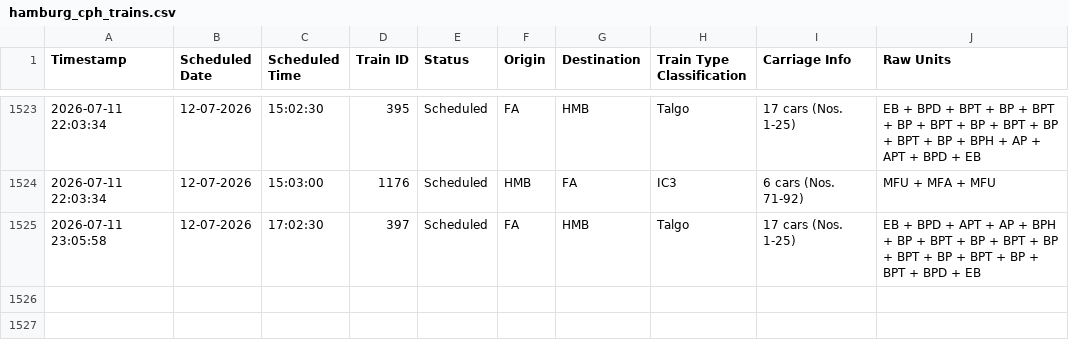
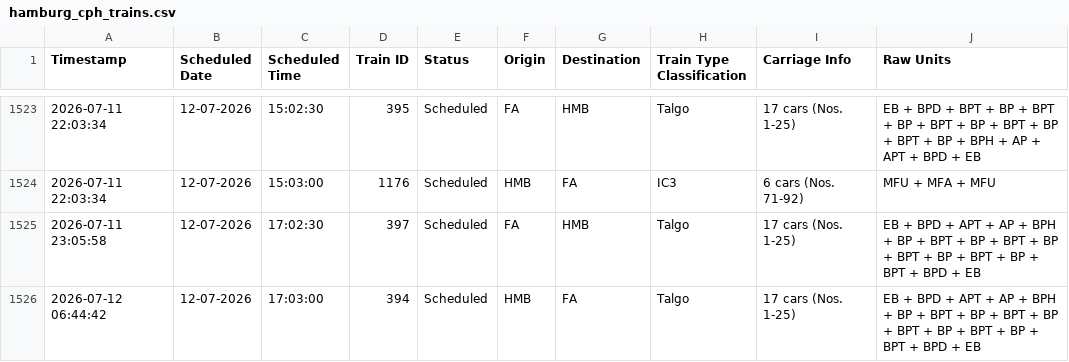
Before and after one commit to lucasvduin/talgo-tracker, a CSV file: hamburg_cph_trains.csv, drawn as a sheet; only a part is shown, gaps mark what is left out; the diff names each change by its address in the sheet, - before the commit and + after, or states it on an @@ line.

```diff
--- a/hamburg_cph_trains.csv
+++ b/hamburg_cph_trains.csv
+row 1526: 2026-07-12 06:44:42 | 12-07-2026 | 17:03:00 | 394 | Scheduled | HMB | FA | Talgo | 17 cars (Nos. 1-25) | EB + BPD + APT + AP + BPH + BP + BPT + BP + BPT + BP + BPT + BP + BPT + BP + BPT + BPD + EB
```
Also changed, not shown: 1 other file.
